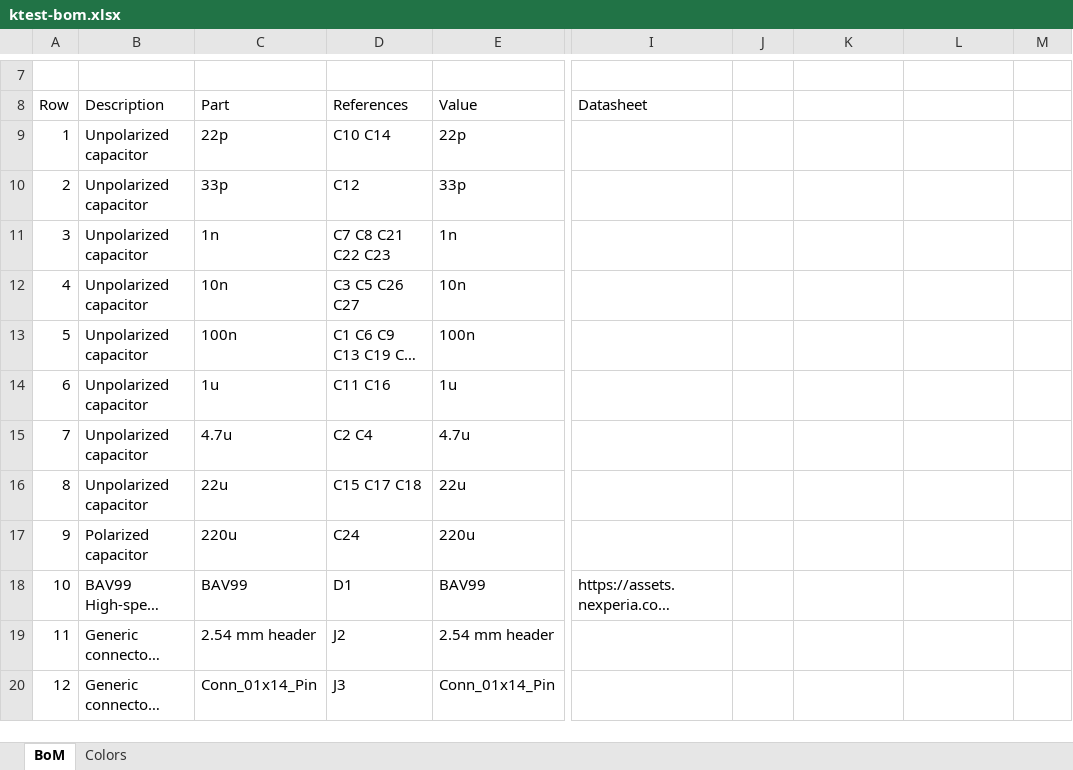
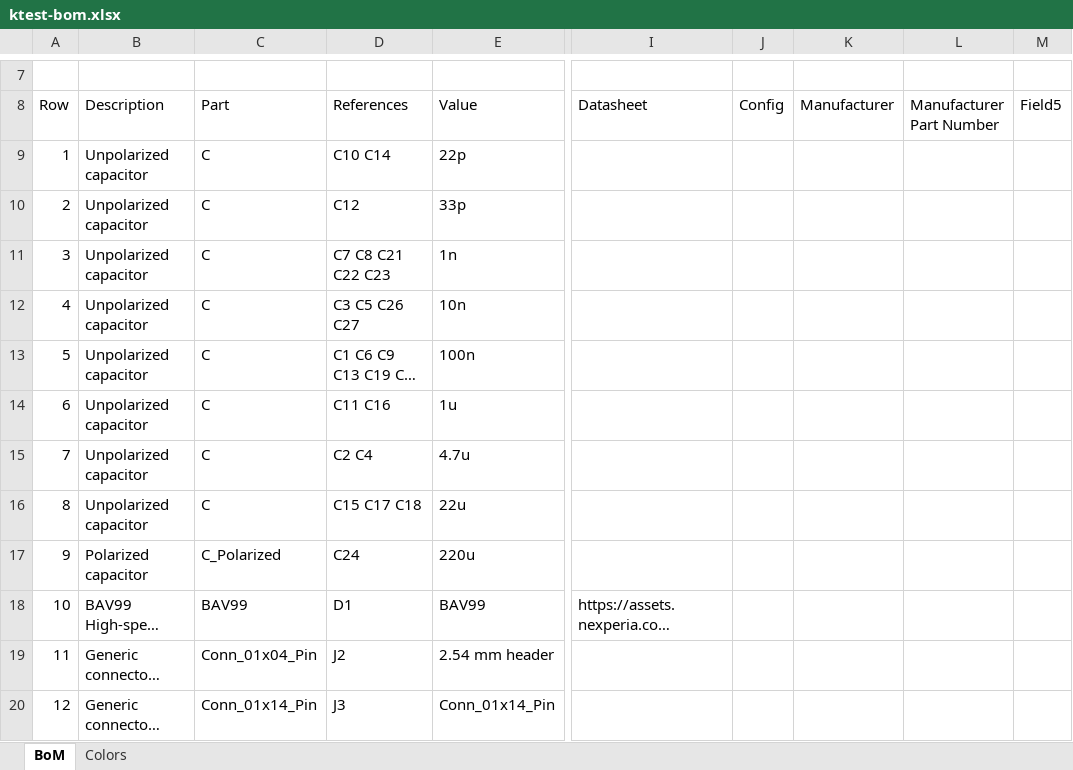
Before and after one commit to FLRHW/ktest, an Excel workbook: output/assembly/bom/ktest-bom.xlsx, sheet BoM, drawn as a sheet; only a part is shown, gaps mark what is left out; long unchanged cells end in …; values as stored, in another font and other column widths than the file's, no cell formats; charts and pictures not drawn; the diff covers the shown part only; the diff names each change by its address in the sheet, - before the commit and + after, or states it on an @@ line.

```diff
--- a/output/assembly/bom/ktest-bom.xlsx (sheet BoM)
+++ b/output/assembly/bom/ktest-bom.xlsx (sheet BoM)
-J8: (empty)
+J8: Config
-K8: (empty)
+K8: Manufacturer
-L8: (empty)
+L8: Manufacturer Part Number
-M8: (empty)
+M8: Field5
-C9 (Part): 22p
+C9 (Part): C
-C10 (Part): 33p
+C10 (Part): C
-C11 (Part): 1n
+C11 (Part): C
-C12 (Part): 10n
+C12 (Part): C
-C13 (Part): 100n
+C13 (Part): C
-C14 (Part): 1u
+C14 (Part): C
-C15 (Part): 4.7u
+C15 (Part): C
-C16 (Part): 22u
+C16 (Part): C
-C17 (Part): 220u
+C17 (Part): C_Polarized
-C19 (Part): 2.54 mm header
+C19 (Part): Conn_01x04_Pin
```
Also changed, not shown: 38 edited cells and merged cells elsewhere in this sheet, cell formats, 33 other files.
